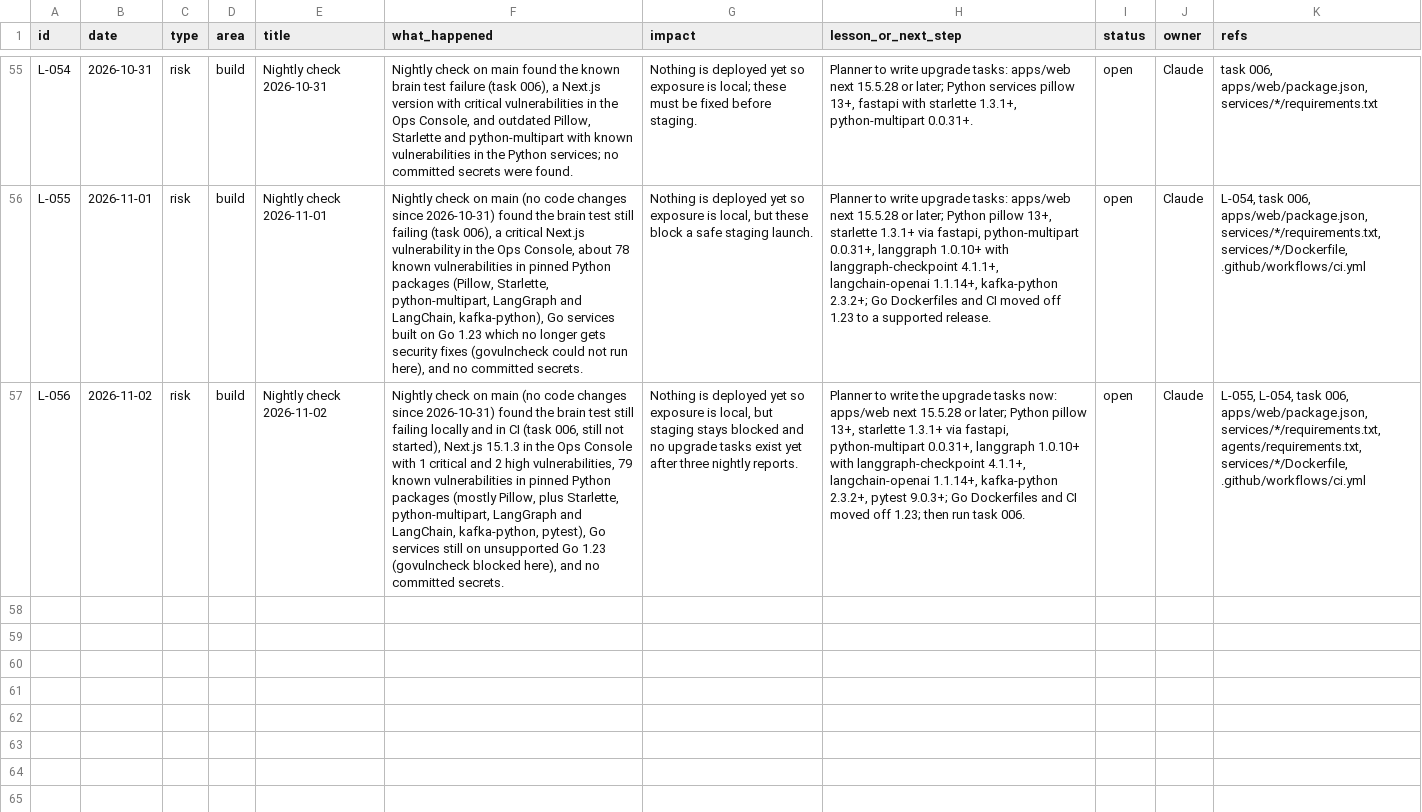
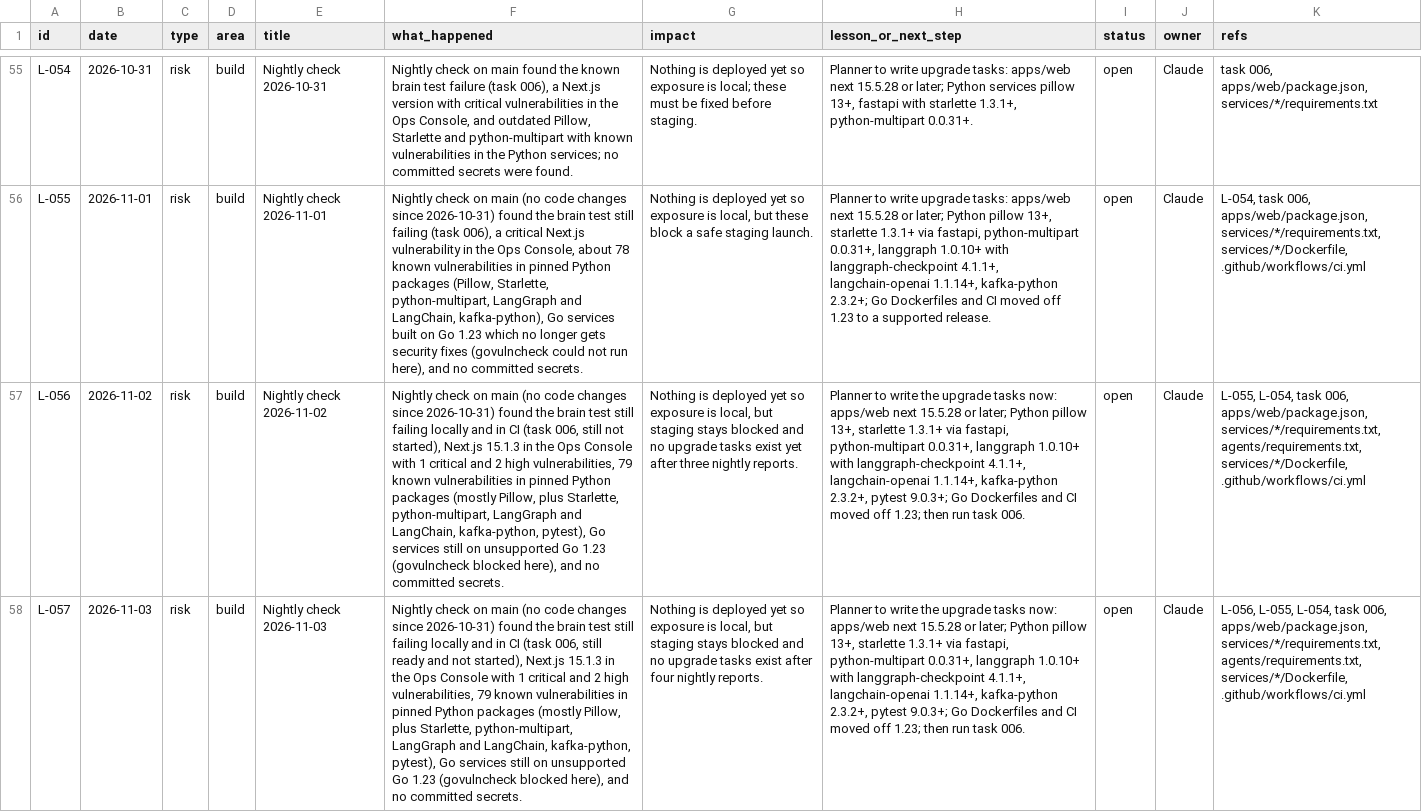
Before and after one commit to Samarjith1356/dooh-dsp, a CSV file: docs/build-log.csv, drawn as a sheet; only a part is shown, gaps mark what is left out; the diff names each change by its address in the sheet, - before the commit and + after, or states it on an @@ line.

Commit message:
Log nightly check 2026-11-03: brain test still red, Next.js, Python and Go version vulnerabilities still open

```diff
--- a/docs/build-log.csv
+++ b/docs/build-log.csv
+row 58: L-057 | 2026-11-03 | risk | build | Nightly check 2026-11-03 | Nightly check on main (no code changes since 2026-10-31) found the brain test still failing locally and in CI (task 006, still ready and not started), Next.js 15.1.3 in the Ops Console with 1 critical and 2 high vulnerabilities, 79 known vulnerabilities in pinned Python packages (mostly Pillow, plus Starlette, python-multipart, LangGraph and LangChain, kafka-python, pytest), Go services still on unsupported Go 1.23 (govulncheck blocked here), and no committed secrets. | Nothing is deployed yet so exposure is local, but staging stays blocked and no upgrade tasks exist after four nightly reports. | Planner to write the upgrade tasks now: apps/web next 15.5.28 or later; Python pillow 13+, starlette 1.3.1+ via fastapi, python-multipart 0.0.31+, langgraph 1.0.10+ with langgraph-checkpoint 4.1.1+, langchain-openai 1.1.14+, kafka-python 2.3.2+, pytest 9.0.3+; Go Dockerfiles and CI moved off 1.23; then run task 006. | open | Claude | L-056, L-055, L-054, task 006, apps/web/package.json, services/*/requirements.txt, agents/requirements.txt, services/*/Dockerfile, .github/workflows/ci.yml
```
